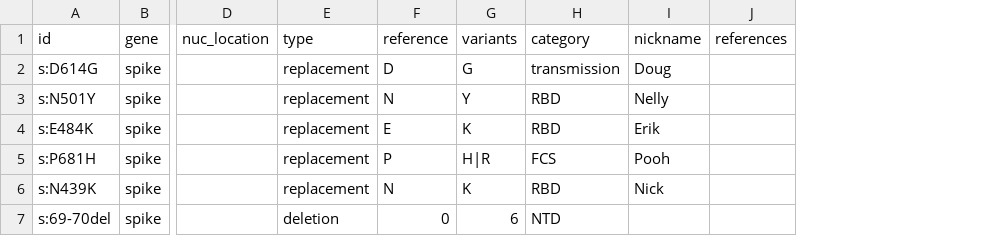
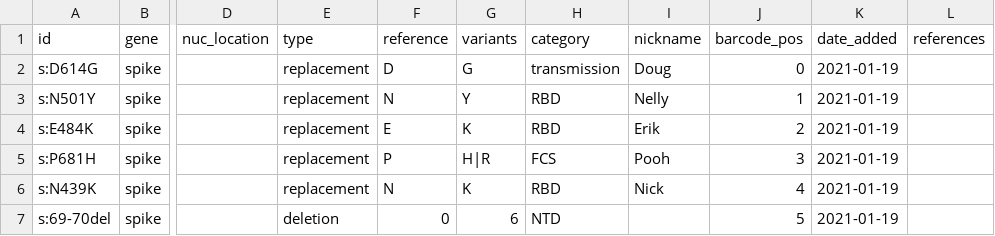
Before and after one commit to cov-lineages/constellations, a CSV file: data/mutations.csv, drawn as a sheet; only a part is shown, gaps mark what is left out; the diff names each change by its address in the sheet, - before the commit and + after, or states it on an @@ line.

Commit message:
Update mutations.csv

```diff
--- a/data/mutations.csv
+++ b/data/mutations.csv
+column J (barcode_pos), rows 2-7: 0 | 1 | 2 | 3 | 4 | 5
+column K (date_added), rows 2-7: all 2021-01-19
```
